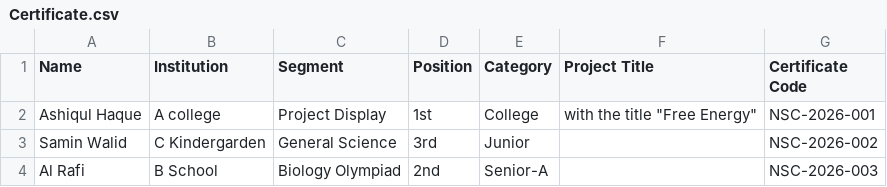
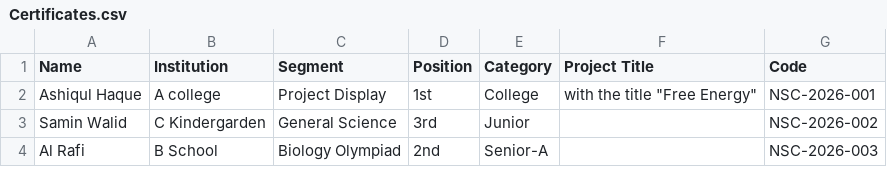
Before and after one commit to AHBorno/nsc-website, a CSV file: public/Certificates.csv (was public/Certificate.csv), drawn as a sheet.

Commit message:
update

```diff
--- a/public/Certificate.csv
+++ b/public/Certificates.csv
@@ -1,2 +1,2 @@
-Name,Institution,Segment,Position,Category,Project Title,Certificate Code
+Name,Institution,Segment,Position,Category,Project Title,Code
 Ashiqul Haque,A college,Project Display,1st,College,"with the title ""Free Energy""",NSC-2026-001
```
